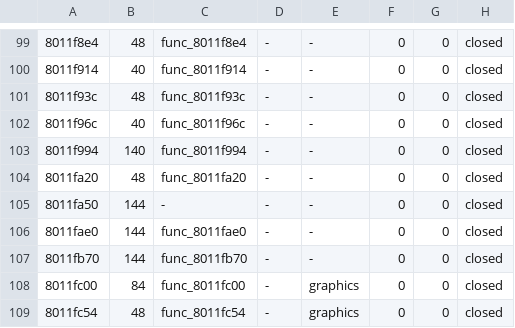
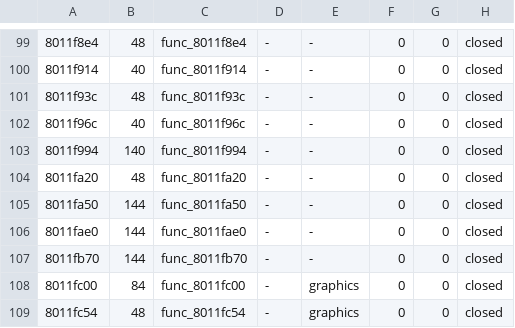
Before and after one commit to fliperama86/sfa2-decomp, a TSV file: ps1/inventory/game.tsv, drawn as a sheet; only a part is shown, gaps mark what is left out.

```diff
--- a/ps1/inventory/game.tsv
+++ b/ps1/inventory/game.tsv
@@ -104,3 +104,3 @@
 8011fa20	48	func_8011fa20	-	-	0	0	closed
-8011fa50	144	-	-	-	0	0	closed
+8011fa50	144	func_8011fa50	-	-	0	0	closed
 8011fae0	144	func_8011fae0	-	-	0	0	closed
```
Also changed, not shown: 8 other files.
